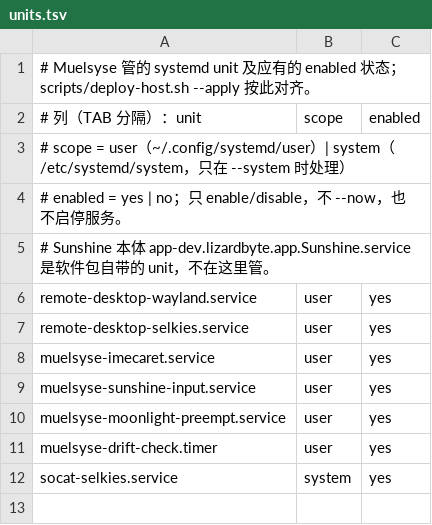
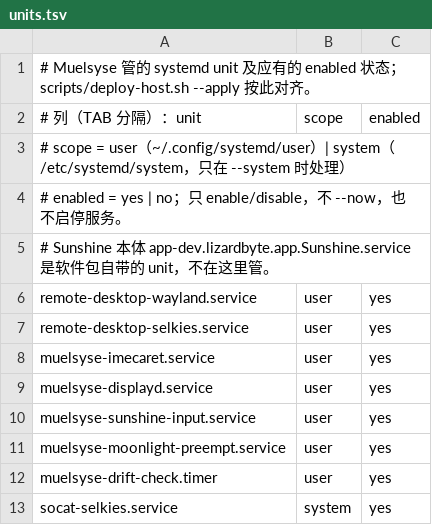
Before and after one commit to KurisuRakko/Muelsyse, a TSV file: deploy/units.tsv, drawn as a sheet.

Commit message:
Add muelsyse-displayd as the single owner of the virtual output mode
The KWin virtual output's mode and scale used to be changed from several
places (pixelflux on capture start, Sunshine session-prep, ad-hoc
kscreen-doctor). muelsyse-displayd is a small asyncio daemon that decides
and serialises those changes behind a per-user Unix socket:

- follow / pinned policy and named leases with TTL
- prepares missing modes through the KWin adapter, switches with
  kscreen-doctor, and trusts only the read-back (kscreen-doctor exits 0
  even when a mode is not found); rolls back on mismatch or backend error
- refuses to write while a Selkies browser client may be capturing,
  judged from the Selkies journal markers plus established connections on
  SELKIES_PORT; anything it cannot read counts as "busy"

Also adds the muelsyse-display CLI, a kdialog menu with a desktop entry,
the user unit (enabled via deploy/units.tsv), unit tests with fake
backends, and an integration script that runs against a throwaway KWin.

Selkies and Sunshine are not wired to the daemon yet.

```diff
--- a/deploy/units.tsv
+++ b/deploy/units.tsv
@@ -8,2 +8,3 @@ remote-desktop-selkies.service	user	yes
 muelsyse-imecaret.service	user	yes
+muelsyse-displayd.service	user	yes
 muelsyse-sunshine-input.service	user	yes
```
Also changed, not shown: deploy/manifest.tsv, 7 other files.
